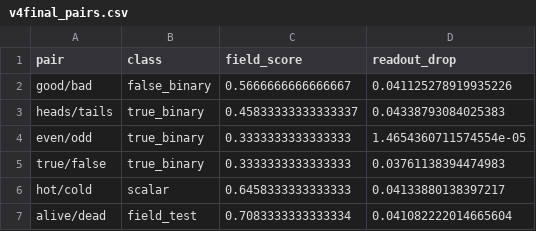
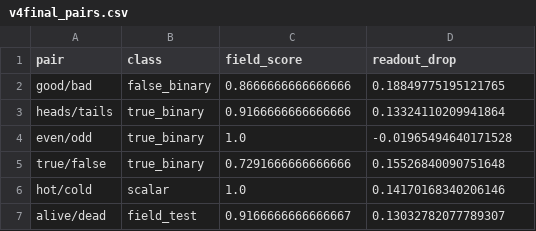
Before and after one commit to jenniferchamberspalmer-research/What-if-Conceptual-Turn-in-MI-, a CSV file: field_probe/v4final_pairs.csv, drawn as a sheet.

```diff
--- a/field_probe/v4final_pairs.csv
+++ b/field_probe/v4final_pairs.csv
@@ -1,7 +1,7 @@
 pair,class,field_score,readout_drop
-good/bad,false_binary,0.5666666666666667,0.041125278919935226
-heads/tails,true_binary,0.45833333333333337,0.04338793084025383
-even/odd,true_binary,0.3333333333333333,1.4654360711574554e-05
-true/false,true_binary,0.3333333333333333,0.03761138394474983
-hot/cold,scalar,0.6458333333333333,0.04133880138397217
-alive/dead,field_test,0.7083333333333334,0.041082222014665604
+good/bad,false_binary,0.8666666666666666,0.18849775195121765
+heads/tails,true_binary,0.9166666666666666,0.13324110209941864
+even/odd,true_binary,1.0,-0.01965494640171528
+true/false,true_binary,0.7291666666666666,0.15526840090751648
+hot/cold,scalar,1.0,0.14170168340206146
+alive/dead,field_test,0.9166666666666667,0.13032782077789307
```
Also changed, not shown: 2 other files.
